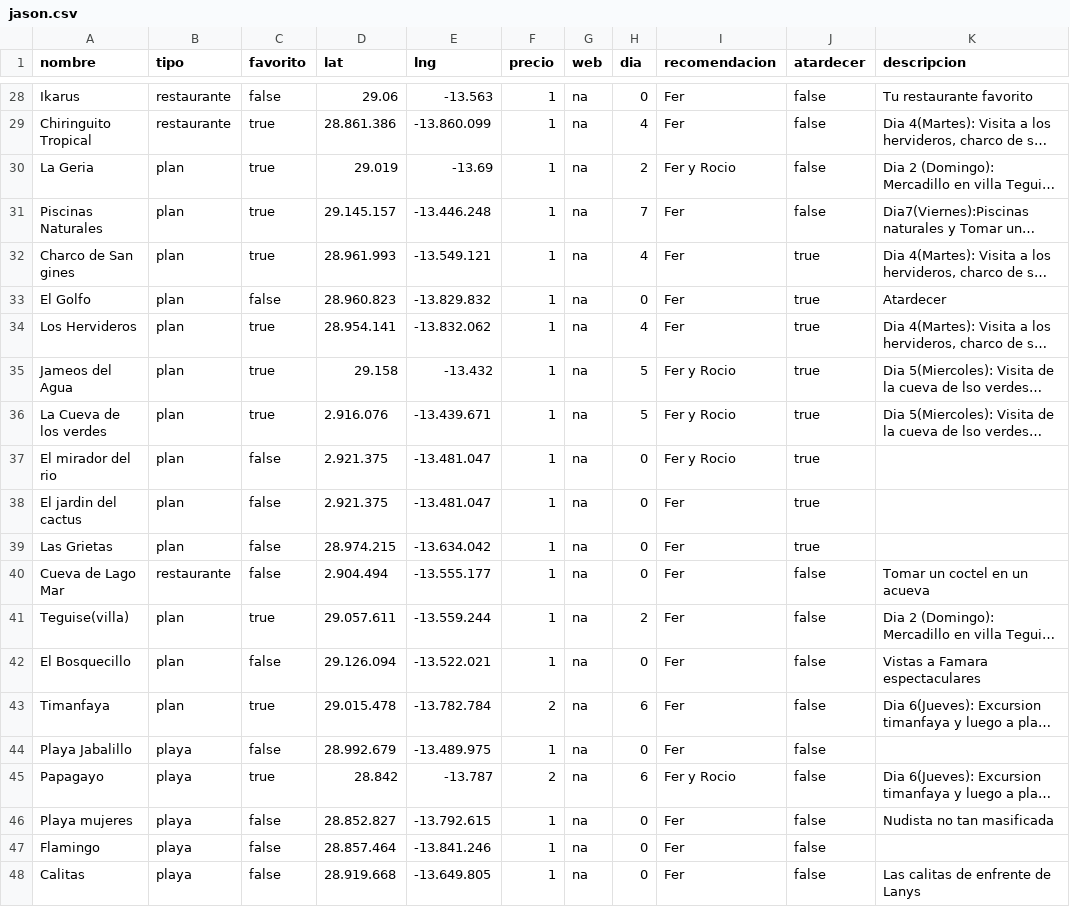
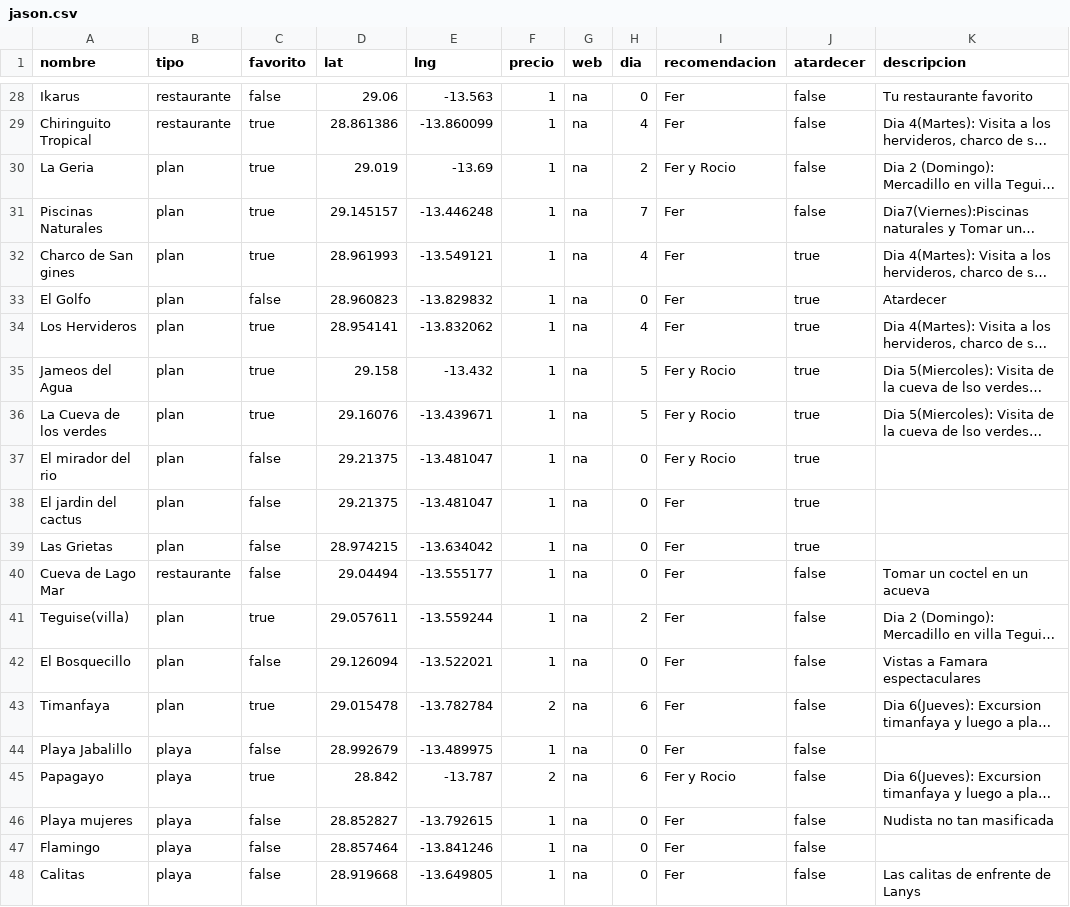
Before and after one commit to fjuradobarbas-max/LanzaroteDashboard, a CSV file: jason.csv, drawn as a sheet; only a part is shown, gaps mark what is left out; long unchanged cells end in …; the diff covers the shown part only; the diff names each change by its address in the sheet, - before the commit and + after, or states it on an @@ line.

```diff
--- a/jason.csv
+++ b/jason.csv
-D29 (lat): 28.861.386
+D29 (lat): 28.861386
-E29 (lng): -13.860.099
+E29 (lng): -13.860099
-D31 (lat): 29.145.157
+D31 (lat): 29.145157
-E31 (lng): -13.446.248
+E31 (lng): -13.446248
-D32 (lat): 28.961.993
+D32 (lat): 28.961993
-E32 (lng): -13.549.121
+E32 (lng): -13.549121
-D33 (lat): 28.960.823
+D33 (lat): 28.960823
-E33 (lng): -13.829.832
+E33 (lng): -13.829832
-D34 (lat): 28.954.141
+D34 (lat): 28.954141
-E34 (lng): -13.832.062
+E34 (lng): -13.832062
-D36 (lat): 2.916.076
+D36 (lat): 29.16076
-E36 (lng): -13.439.671
+E36 (lng): -13.439671
-D37:D38 (lat): 2.921.375
+D37:D38 (lat): 29.21375
-E37:E38 (lng): -13.481.047
+E37:E38 (lng): -13.481047
-D39 (lat): 28.974.215
+D39 (lat): 28.974215
-E39 (lng): -13.634.042
+E39 (lng): -13.634042
-D40 (lat): 2.904.494
+D40 (lat): 29.04494
-E40 (lng): -13.555.177
+E40 (lng): -13.555177
-D41 (lat): 29.057.611
+D41 (lat): 29.057611
-E41 (lng): -13.559.244
+E41 (lng): -13.559244
-D42 (lat): 29.126.094
+D42 (lat): 29.126094
-E42 (lng): -13.522.021
+E42 (lng): -13.522021
-D43 (lat): 29.015.478
+D43 (lat): 29.015478
-E43 (lng): -13.782.784
+E43 (lng): -13.782784
-D44 (lat): 28.992.679
+D44 (lat): 28.992679
-E44 (lng): -13.489.975
+E44 (lng): -13.489975
-D46 (lat): 28.852.827
+D46 (lat): 28.852827
-E46 (lng): -13.792.615
+E46 (lng): -13.792615
-D47 (lat): 28.857.464
+D47 (lat): 28.857464
-E47 (lng): -13.841.246
+E47 (lng): -13.841246
-D48 (lat): 28.919.668
+D48 (lat): 28.919668
-E48 (lng): -13.649.805
+E48 (lng): -13.649805
```
Also changed, not shown: 62 edited cells elsewhere in this file, 13 other files.
